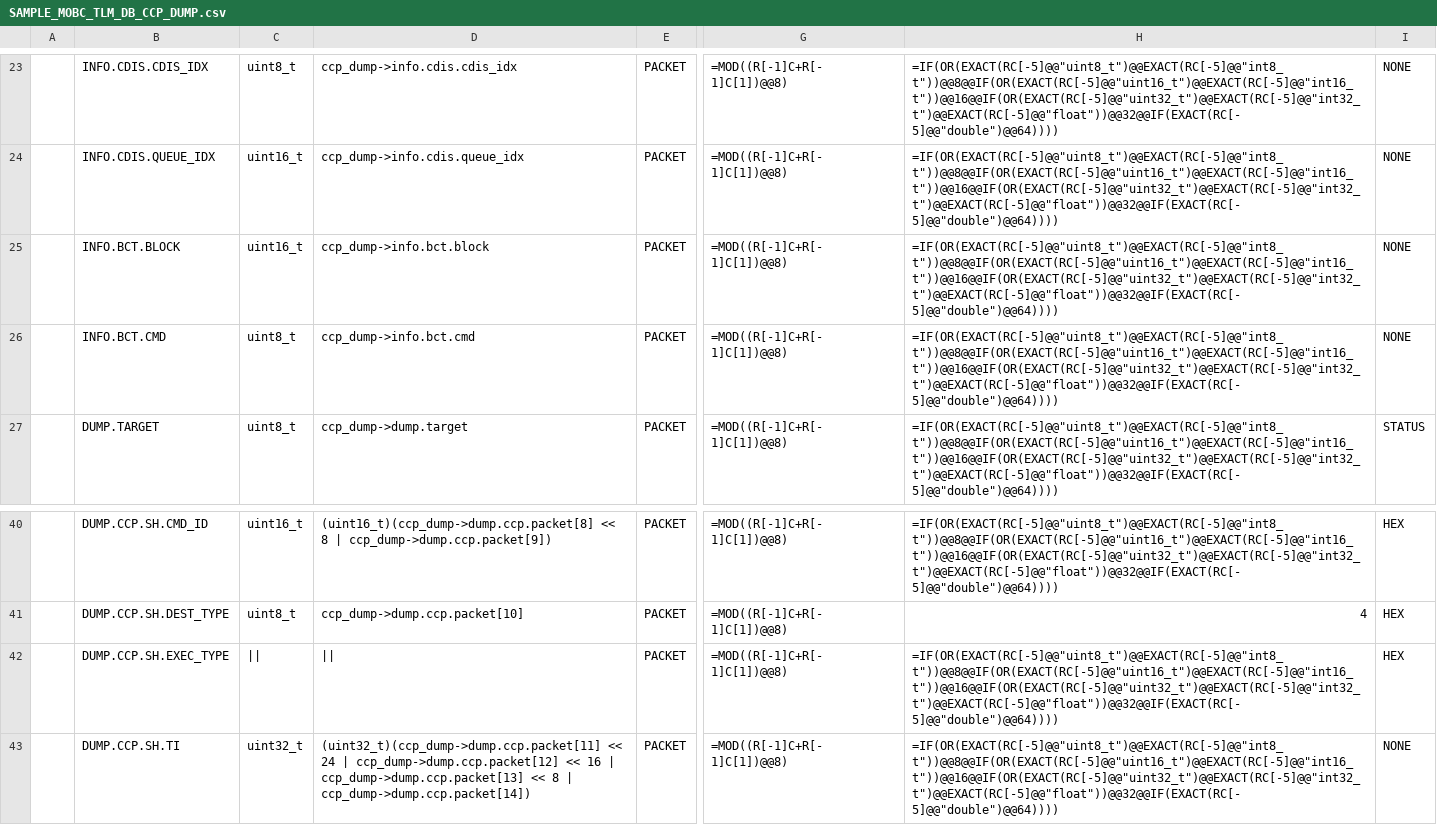
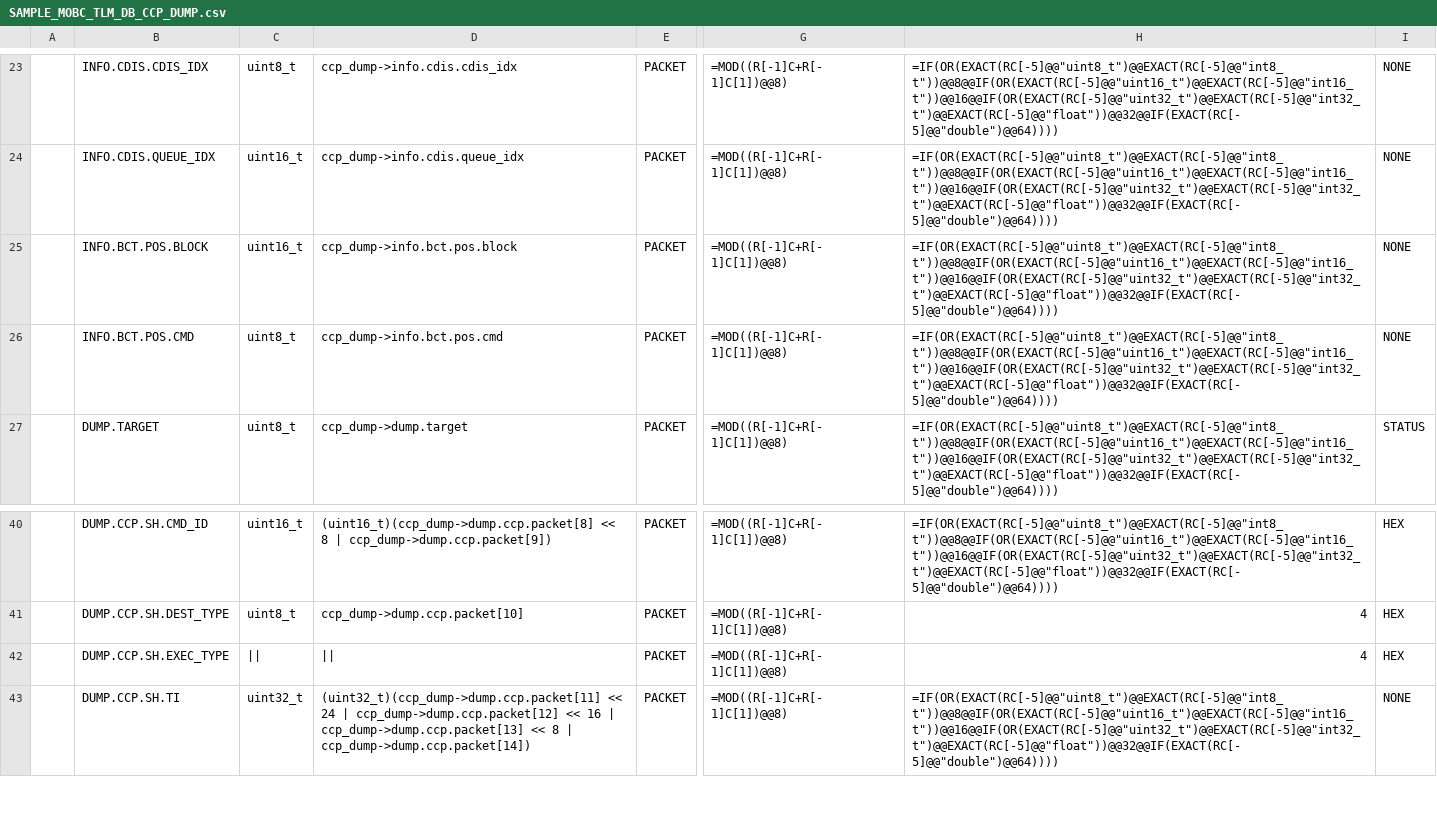
Before and after one commit to arkedge/c2a-core, a CSV file: examples/mobc/tlm-cmd-db/TLM_DB/SAMPLE_MOBC_TLM_DB_CCP_DUMP.csv, drawn as a sheet; only a part is shown, gaps mark what is left out; the diff names each change by its address in the sheet, - before the commit and + after, or states it on an @@ line.

```diff
--- a/examples/mobc/tlm-cmd-db/TLM_DB/SAMPLE_MOBC_TLM_DB_CCP_DUMP.csv
+++ b/examples/mobc/tlm-cmd-db/TLM_DB/SAMPLE_MOBC_TLM_DB_CCP_DUMP.csv
-B25: INFO.BCT.BLOCK
+B25: INFO.BCT.POS.BLOCK
-D25: ccp_dump->info.bct.block
+D25: ccp_dump->info.bct.pos.block
-B26: INFO.BCT.CMD
+B26: INFO.BCT.POS.CMD
-D26: ccp_dump->info.bct.cmd
+D26: ccp_dump->info.bct.pos.cmd
-H42: =IF(OR(EXACT(RC[-5]@@"uint8_t")@@EXACT(RC[-5]@@"int8_t"))@@8@@IF(OR(EXACT(RC[-5]@@"uint16_t")@@EXACT(RC[-5]@@"int16_t"))@@16@@IF(OR(EXACT(RC[-5]@@"uint32_t")@@EXACT(RC[-5]@@"int32_t")@@EXACT(RC[-5]@@"float"))@@32@@IF(EXACT(RC[-5]@@"double")@@64))))
+H42: 4
```
Also changed, not shown: examples/mobc/tlm-cmd-db/TLM_DB/calced_data/SAMPLE_MOBC_TLM_DB_CCP_DUMP.csv, 5 other files.
